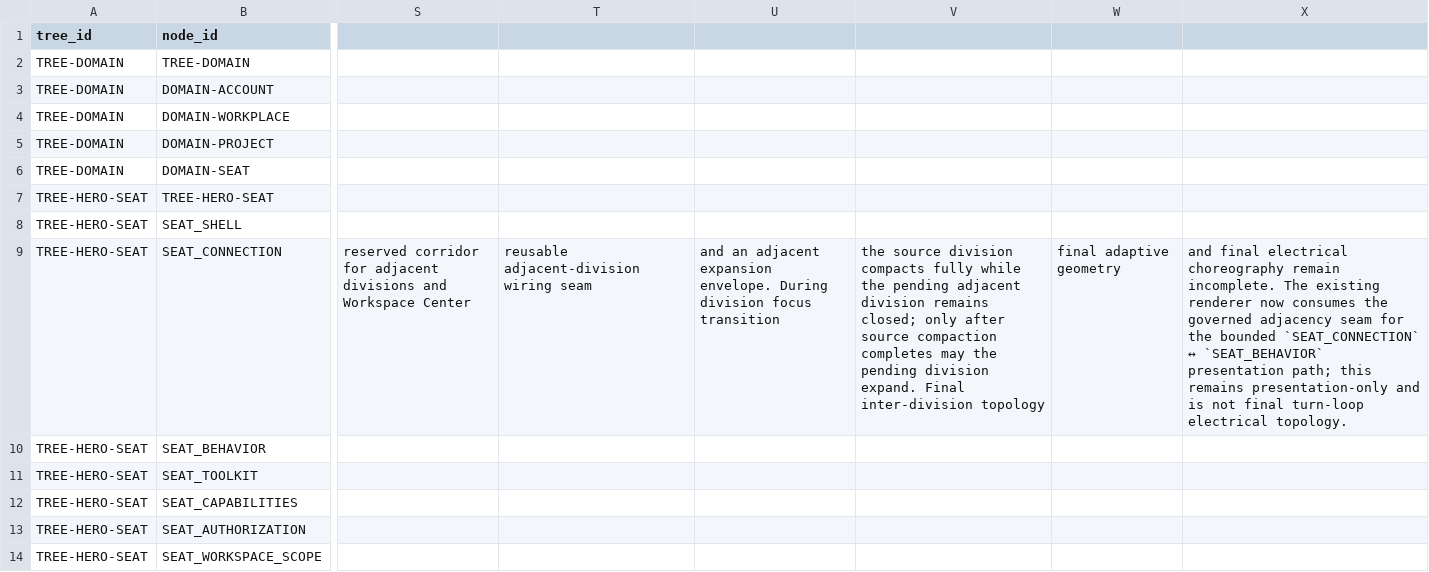
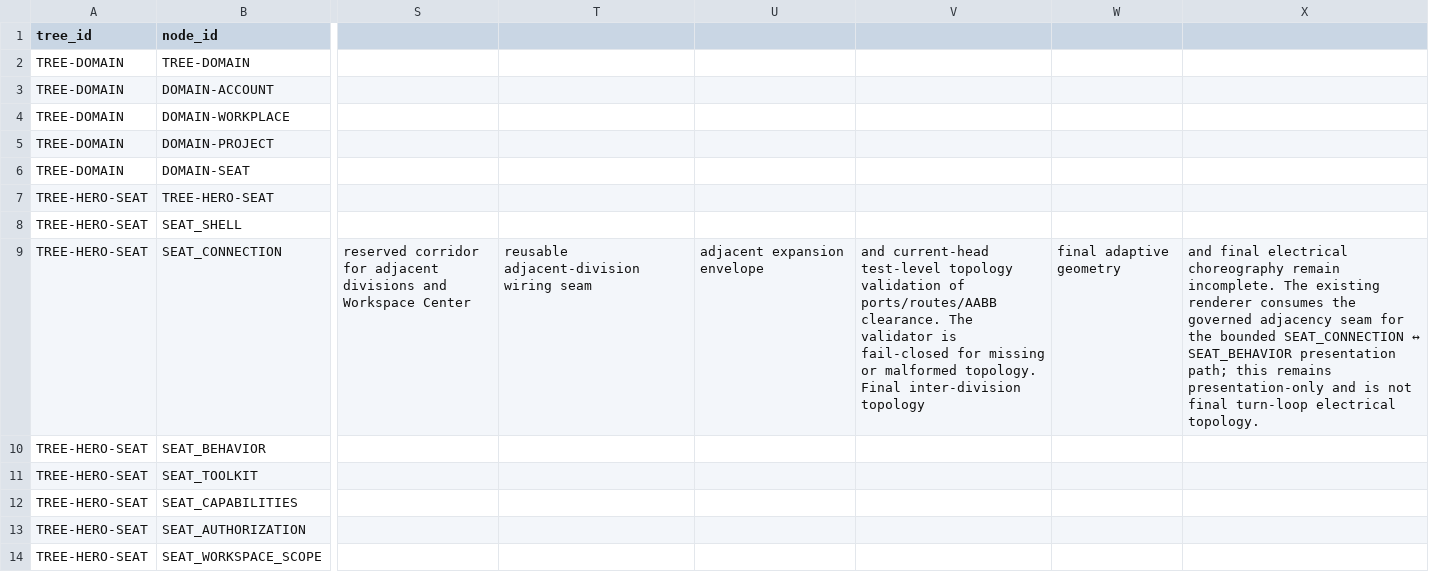
Before and after one commit to RbrtMrlsIII/TeamAi, a CSV file: docs/TEAMAI_3D_HERO_TREE_CENSUS.csv, drawn as a sheet; only a part is shown, gaps mark what is left out; the diff names each change by its address in the sheet, - before the commit and + after, or states it on an @@ line.

Commit message:
docs(029): reconcile Seat-1 topology census status

```diff
--- a/docs/TEAMAI_3D_HERO_TREE_CENSUS.csv
+++ b/docs/TEAMAI_3D_HERO_TREE_CENSUS.csv
-U9: and an adjacent expansion envelope. During division focus transition
+U9: adjacent expansion envelope
-V9: the source division compacts fully while the pending adjacent division remains closed; only after source compaction completes may the pending division expand. Final inter-division…
+V9: and current-head test-level topology validation of ports/routes/AABB clearance. The validator is fail-closed for missing or malformed topology. Final inter-division…
-X9: …existing renderer now consumes the governed adjacency seam for the bounded `SEAT_CONNECTION` ↔ `SEAT_BEHAVIOR` presentation path;…
+X9: …existing renderer consumes the governed adjacency seam for the bounded SEAT_CONNECTION ↔ SEAT_BEHAVIOR presentation path;…
```
